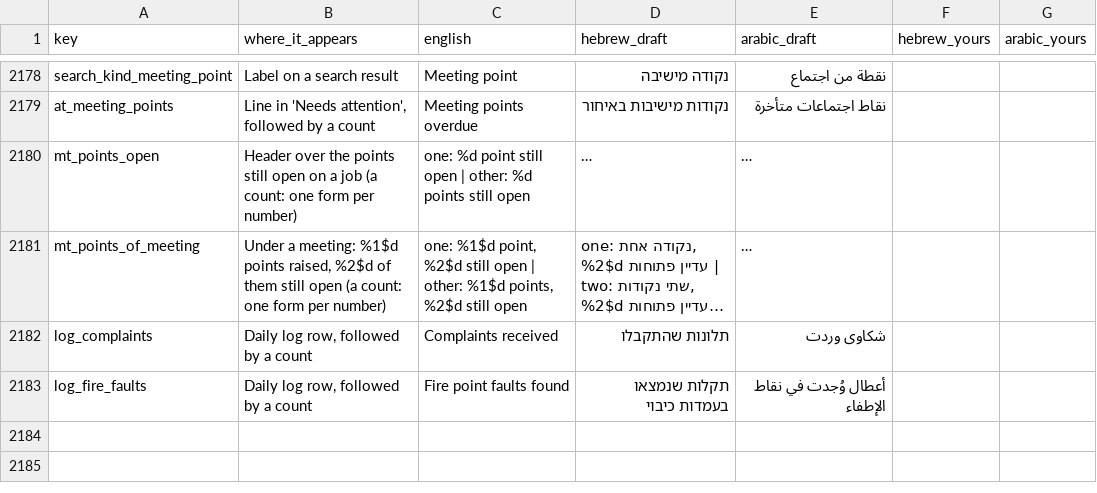
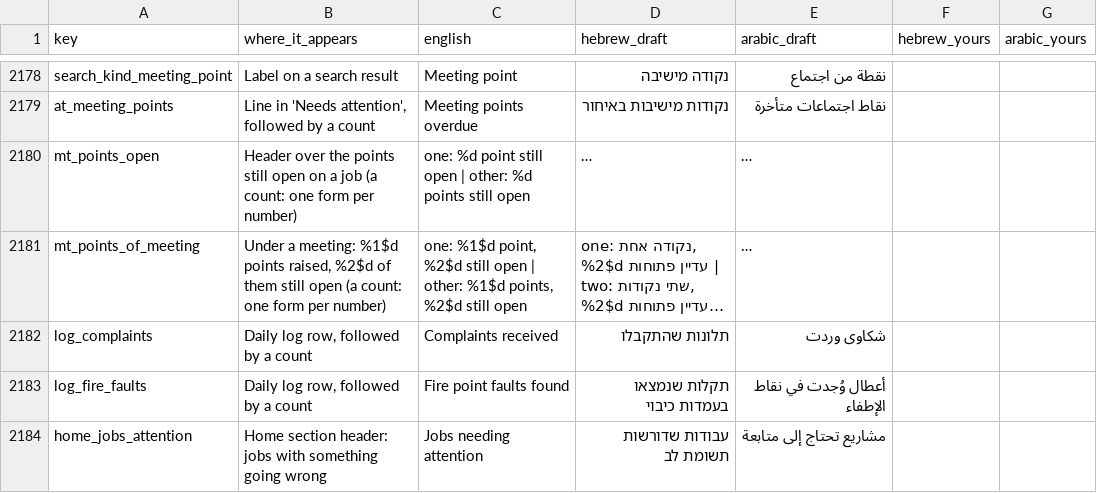
Before and after one commit to JO0Dile/Construction-trades, a CSV file: docs/translation/interface.csv, drawn as a sheet; only a part is shown, gaps mark what is left out; long unchanged cells end in …; the diff covers the shown part only; the diff names each change by its address in the sheet, - before the commit and + after, or states it on an @@ line.

```diff
--- a/docs/translation/interface.csv
+++ b/docs/translation/interface.csv
+row 2184: home_jobs_attention | Home section header: jobs with something going wrong | Jobs needing attention | עבודות שדורשות תשומת לב | مشاريع تحتاج إلى متابعة
```
Also changed, not shown: 1 added row elsewhere in this file, 20 other files.
